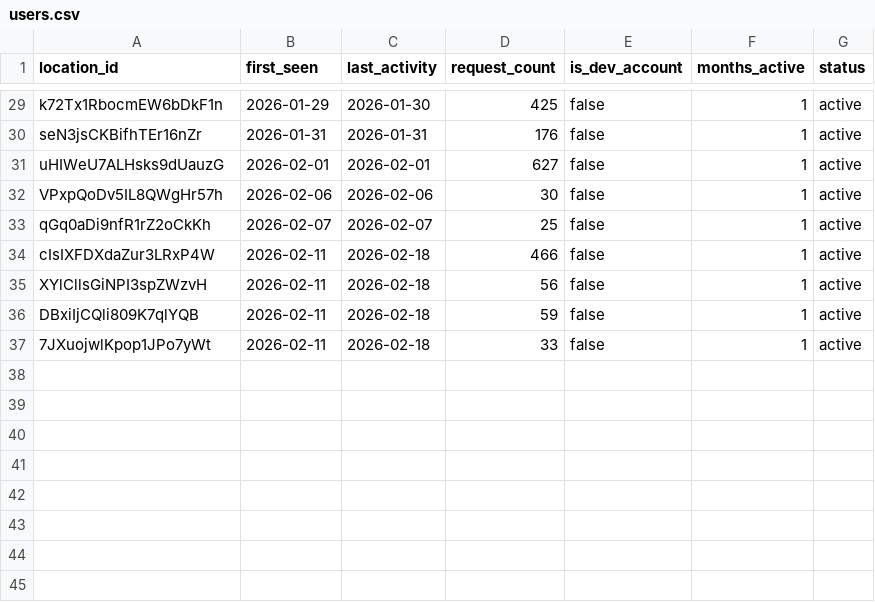
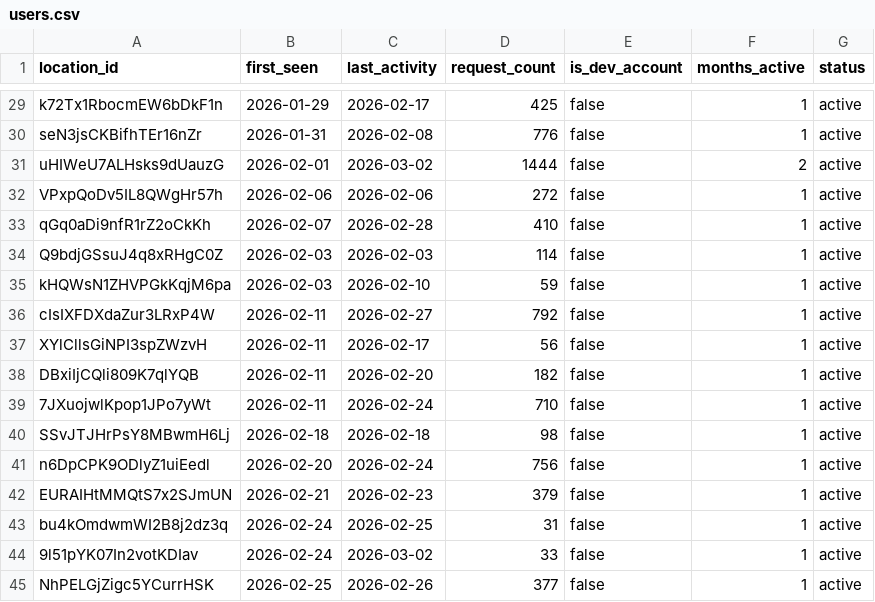
Before and after one commit to dasonshi/custom-object-importer, a CSV file: users.csv, drawn as a sheet; only a part is shown, gaps mark what is left out; addresses are those after the commit; the diff covers the shown part only; the diff names each change by its address in the sheet, - before the commit and + after, or states it on an @@ line.

```diff
--- a/users.csv
+++ b/users.csv
-C29 (last_activity): 2026-01-30
+C29 (last_activity): 2026-02-17
-C30 (last_activity): 2026-01-31
+C30 (last_activity): 2026-02-08
-D30 (request_count): 176
+D30 (request_count): 776
-C31 (last_activity): 2026-02-01
+C31 (last_activity): 2026-03-02
-D31 (request_count): 627
+D31 (request_count): 1444
-F31 (months_active): 1
+F31 (months_active): 2
-D32 (request_count): 30
+D32 (request_count): 272
-C33 (last_activity): 2026-02-07
+C33 (last_activity): 2026-02-28
-D33 (request_count): 25
+D33 (request_count): 410
+row 34: Q9bdjGSsuJ4q8xRHgC0Z | 2026-02-03 | 2026-02-03 | 114 | false | 1 | active
+row 35: kHQWsN1ZHVPGkKqjM6pa | 2026-02-03 | 2026-02-10 | 59 | false | 1 | active
-C36 (last_activity): 2026-02-18
+C36 (last_activity): 2026-02-27
-D36 (request_count): 466
+D36 (request_count): 792
-C37 (last_activity): 2026-02-18
+C37 (last_activity): 2026-02-17
-C38 (last_activity): 2026-02-18
+C38 (last_activity): 2026-02-20
-D38 (request_count): 59
+D38 (request_count): 182
-C39 (last_activity): 2026-02-18
+C39 (last_activity): 2026-02-24
-D39 (request_count): 33
+D39 (request_count): 710
+row 40: SSvJTJHrPsY8MBwmH6Lj | 2026-02-18 | 2026-02-18 | 98 | false | 1 | active
+row 41: n6DpCPK9ODlyZ1uiEedl | 2026-02-20 | 2026-02-24 | 756 | false | 1 | active
+row 42: EURAIHtMMQtS7x2SJmUN | 2026-02-21 | 2026-02-23 | 379 | false | 1 | active
+row 43: bu4kOmdwmWI2B8j2dz3q | 2026-02-24 | 2026-02-25 | 31 | false | 1 | active
+row 44: 9l51pYK07In2votKDIav | 2026-02-24 | 2026-03-02 | 33 | false | 1 | active
+row 45: NhPELGjZigc5YCurrHSK | 2026-02-25 | 2026-02-26 | 377 | false | 1 | active
```
Also changed, not shown: 38 edited cells elsewhere in this file, 4 other files.
